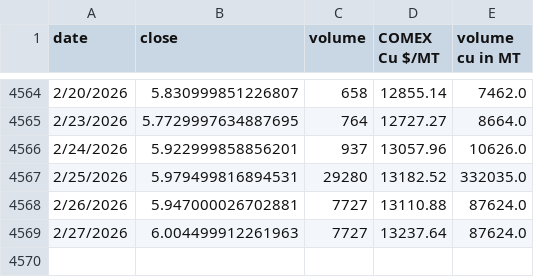
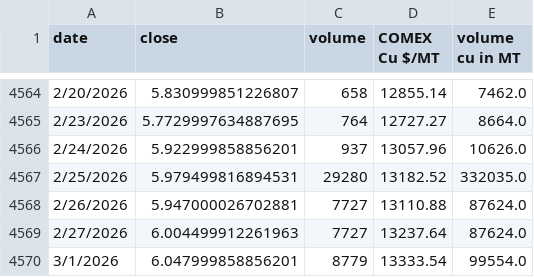
Before and after one commit to rahulmohamw/COMEX_scrap_v0, a CSV file: comex_copper_historical_data.csv, drawn as a sheet; only a part is shown, gaps mark what is left out; the diff names each change by its address in the sheet, - before the commit and + after, or states it on an @@ line.

```diff
--- a/comex_copper_historical_data.csv
+++ b/comex_copper_historical_data.csv
+row 4570: 3/1/2026 | 6.047999858856201 | 8779 | 13333.54 | 99554.0
```
